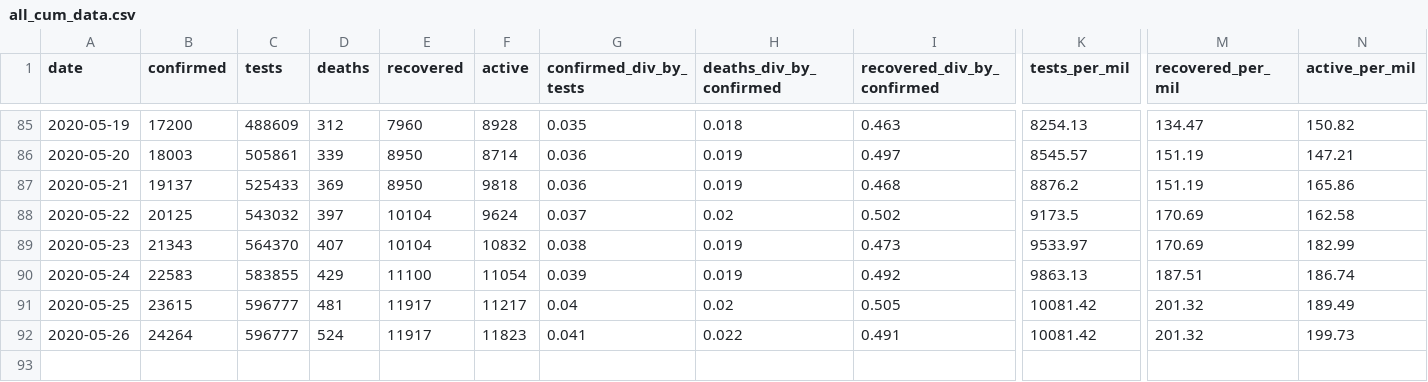
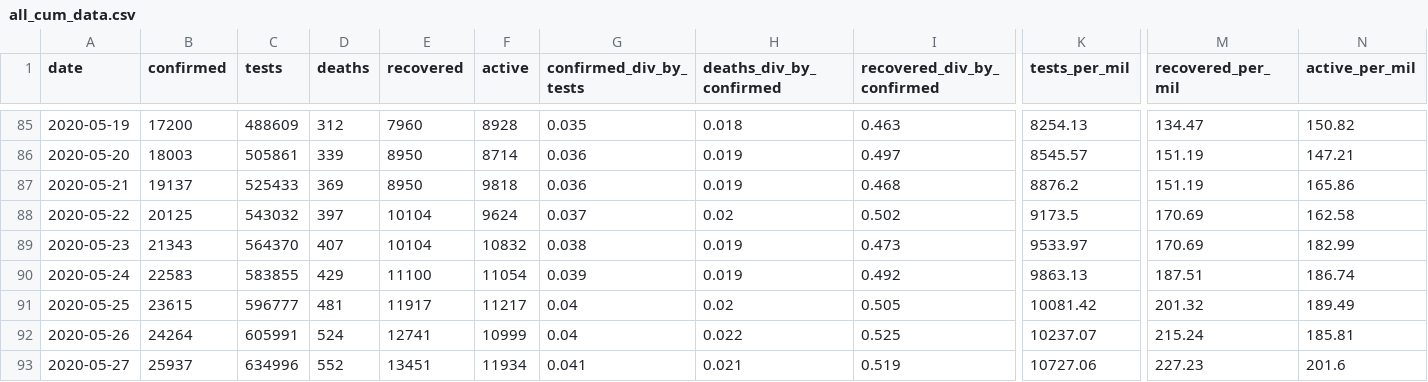
Before and after one commit to SimonRosen173/Covid19SAData, a CSV file: data/all_cum_data.csv, drawn as a sheet; only a part is shown, gaps mark what is left out; rows hold the shown columns only; the diff names each change by its address in the sheet, - before the commit and + after, or states it on an @@ line.

```diff
--- a/data/all_cum_data.csv
+++ b/data/all_cum_data.csv
-C92 (tests): 596777
+C92 (tests): 605991
-E92 (recovered): 11917
+E92 (recovered): 12741
-F92 (active): 11823
+F92 (active): 10999
-G92 (confirmed_div_by_tests): 0.041
+G92 (confirmed_div_by_tests): 0.04
-I92 (recovered_div_by_confirmed): 0.491
+I92 (recovered_div_by_confirmed): 0.525
-K92 (tests_per_mil): 10081.42
+K92 (tests_per_mil): 10237.07
-M92 (recovered_per_mil): 201.32
+M92 (recovered_per_mil): 215.24
-N92 (active_per_mil): 199.73
+N92 (active_per_mil): 185.81
+row 93: 2020-05-27 | 25937 | 634996 | 552 | 13451 | 11934 | 0.041 | 0.021 | 0.519 | 10727.06 | 227.23 | 201.6
```
Also changed, not shown: data/all_daily_data.csv, data/confirmed_by_prov_timeline.csv, 32 other files.
